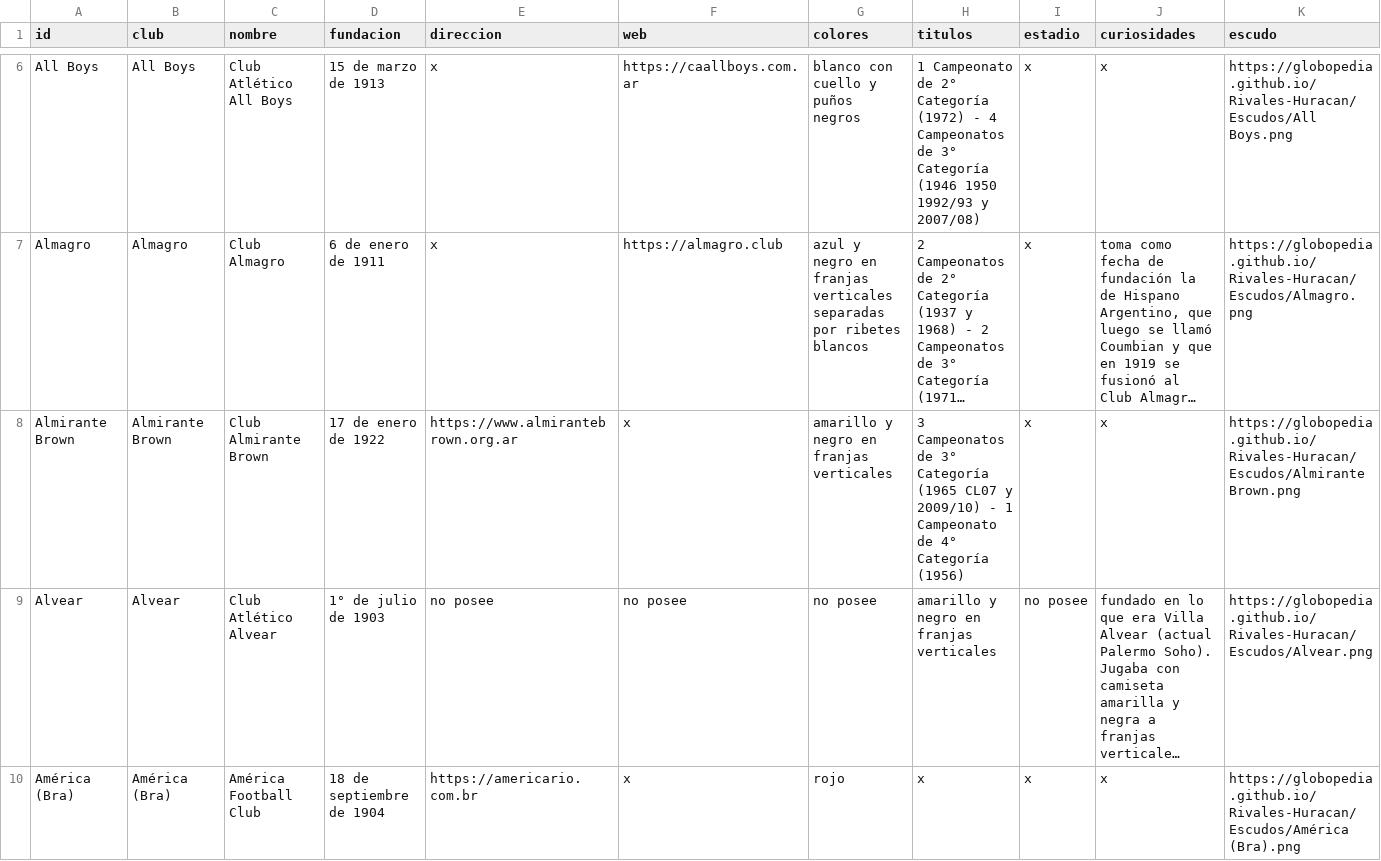
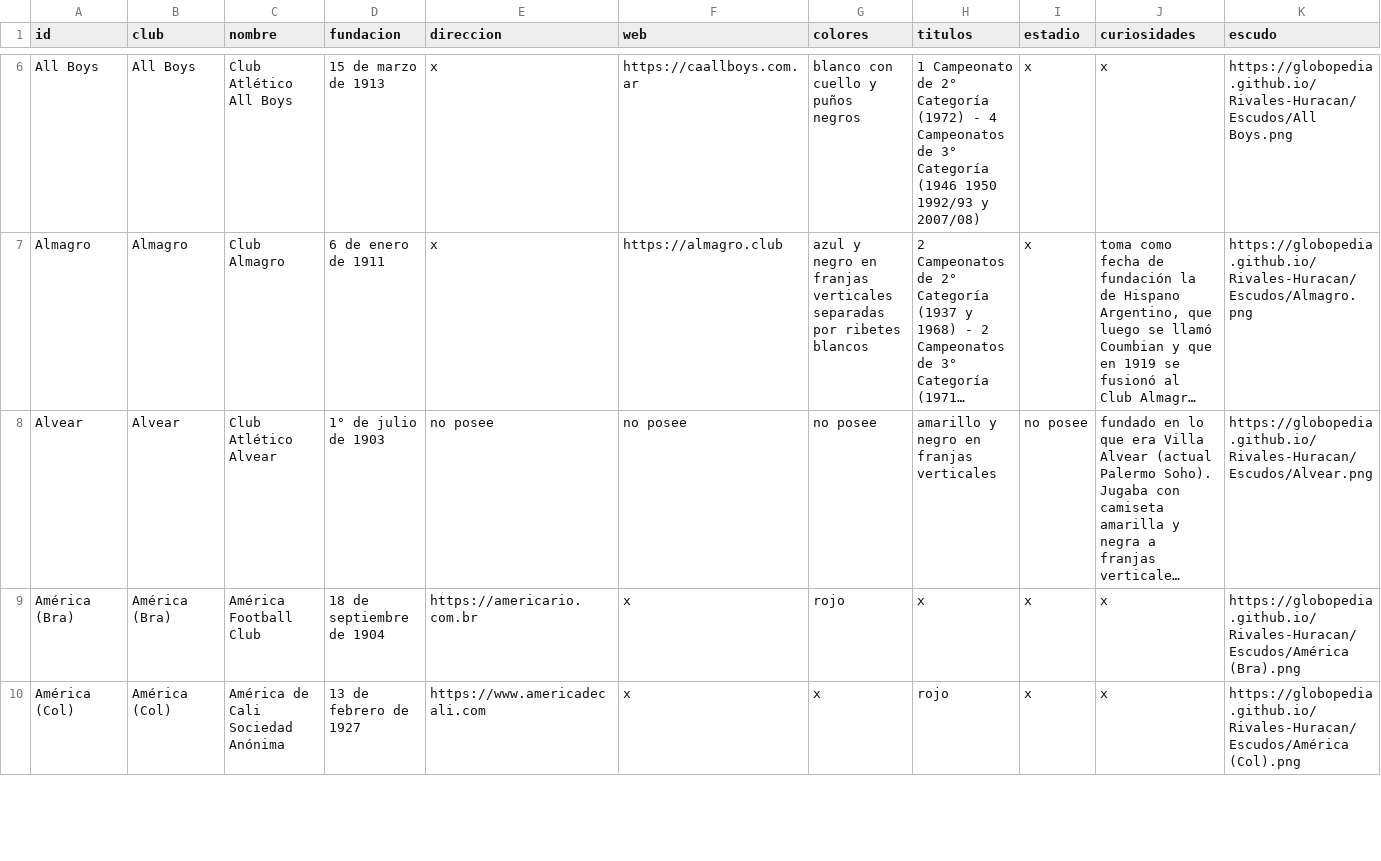
Before and after one commit to globopedia/Lubs, a CSV file: clubes.csv, drawn as a sheet; only a part is shown, gaps mark what is left out; the shorter side is filled out with more unchanged rows; long unchanged cells end in …; the diff names each change by its address in the sheet, - before the commit and + after, or states it on an @@ line.

Commit message:
Update clubes.csv

```diff
--- a/clubes.csv
+++ b/clubes.csv
-row 8: Almirante Brown | Almirante Brown | Club Almirante Brown | 17 de enero de 1922 | https://www.almirantebrown.org.ar | x | amarillo y negro en franjas verticales | 3 Campeonatos de 3° Categoría (1965 CL07 y 2009/10) - 1 Campeonato de 4° Categoría (1956) | x | x | https://globopedia.github.io/Rivales-Huracan/Escudos/Almirante Brown.png
```
